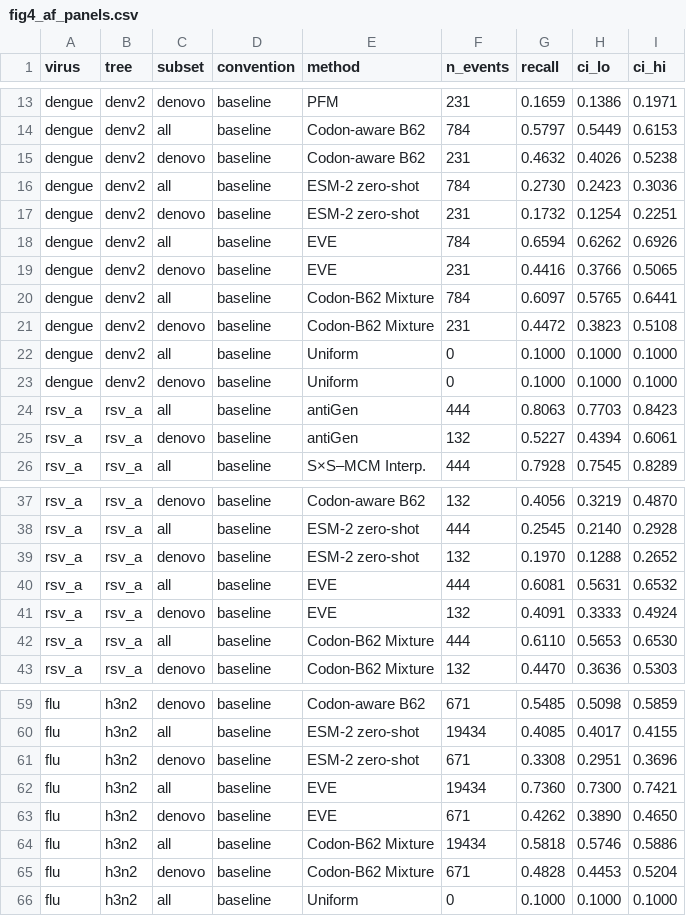
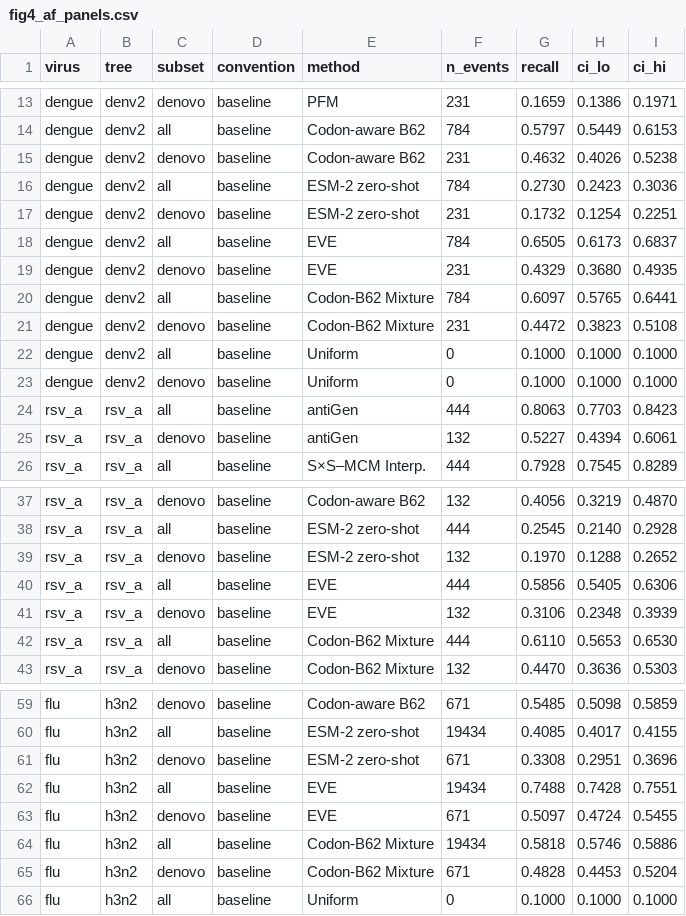
Before and after one commit to evo-design/antiGen, a CSV file: antiGen-figures/data/fig4/fig4_af_panels.csv, drawn as a sheet; only a part is shown, gaps mark what is left out.

```diff
--- a/antiGen-figures/data/fig4/fig4_af_panels.csv
+++ b/antiGen-figures/data/fig4/fig4_af_panels.csv
@@ -17,4 +17,4 @@ dengue,denv2,all,baseline,ESM-2 zero-shot,784,0.2730,0.2423,0.3036
 dengue,denv2,denovo,baseline,ESM-2 zero-shot,231,0.1732,0.1254,0.2251
-dengue,denv2,all,baseline,EVE,784,0.6594,0.6262,0.6926
-dengue,denv2,denovo,baseline,EVE,231,0.4416,0.3766,0.5065
+dengue,denv2,all,baseline,EVE,784,0.6505,0.6173,0.6837
+dengue,denv2,denovo,baseline,EVE,231,0.4329,0.3680,0.4935
 dengue,denv2,all,baseline,Codon-B62 Mixture,784,0.6097,0.5765,0.6441
@@ -39,4 +39,4 @@ rsv_a,rsv_a,all,baseline,ESM-2 zero-shot,444,0.2545,0.2140,0.2928
 rsv_a,rsv_a,denovo,baseline,ESM-2 zero-shot,132,0.1970,0.1288,0.2652
-rsv_a,rsv_a,all,baseline,EVE,444,0.6081,0.5631,0.6532
-rsv_a,rsv_a,denovo,baseline,EVE,132,0.4091,0.3333,0.4924
+rsv_a,rsv_a,all,baseline,EVE,444,0.5856,0.5405,0.6306
+rsv_a,rsv_a,denovo,baseline,EVE,132,0.3106,0.2348,0.3939
 rsv_a,rsv_a,all,baseline,Codon-B62 Mixture,444,0.6110,0.5653,0.6530
@@ -61,4 +61,4 @@ flu,h3n2,all,baseline,ESM-2 zero-shot,19434,0.4085,0.4017,0.4155
 flu,h3n2,denovo,baseline,ESM-2 zero-shot,671,0.3308,0.2951,0.3696
-flu,h3n2,all,baseline,EVE,19434,0.7360,0.7300,0.7421
-flu,h3n2,denovo,baseline,EVE,671,0.4262,0.3890,0.4650
+flu,h3n2,all,baseline,EVE,19434,0.7488,0.7428,0.7551
+flu,h3n2,denovo,baseline,EVE,671,0.5097,0.4724,0.5455
 flu,h3n2,all,baseline,Codon-B62 Mixture,19434,0.5818,0.5746,0.5886
```
Also changed, not shown: antiGen-figures/data/fig4/fig4_1nt_panels.csv, 10 other files.
